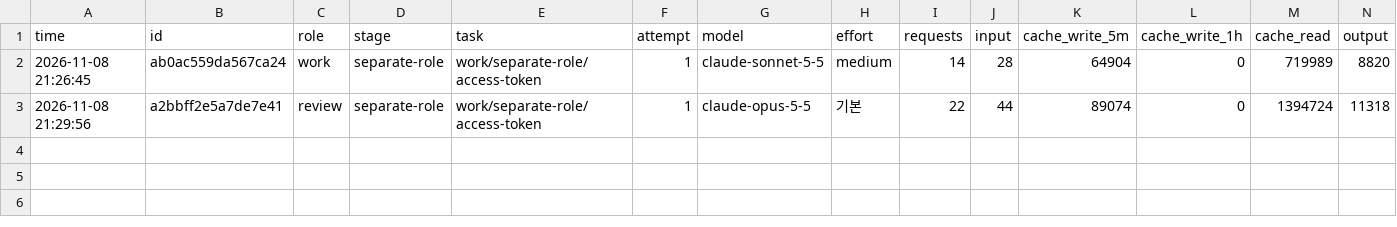
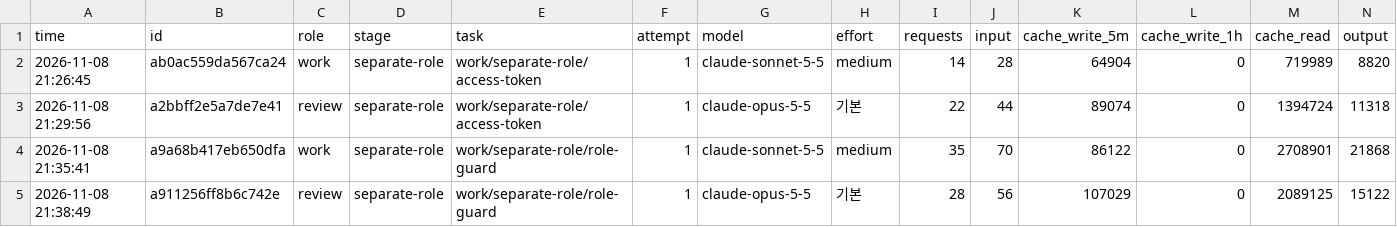
Before and after one commit to anjfgkfkrh/Ripple, a CSV file: work/separate-role/metrics.csv, drawn as a sheet; only a part is shown; rows hold the shown columns only; the diff names each change by its address in the sheet, - before the commit and + after, or states it on an @@ line.

```diff
--- a/work/separate-role/metrics.csv
+++ b/work/separate-role/metrics.csv
+row 4: 2026-11-08 21:35:41 | a9a68b417eb650dfa | work | separate-role | work/separate-role/role-guard | 1 | claude-sonnet-5-5 | medium | 35 | 70 | 86122 | 0 | 2708901 | 21868
+row 5: 2026-11-08 21:38:49 | a911256ff8b6c742e | review | separate-role | work/separate-role/role-guard | 1 | claude-opus-5-5 | 기본 | 28 | 56 | 107029 | 0 | 2089125 | 15122
```
Also changed, not shown: 1 other file.
